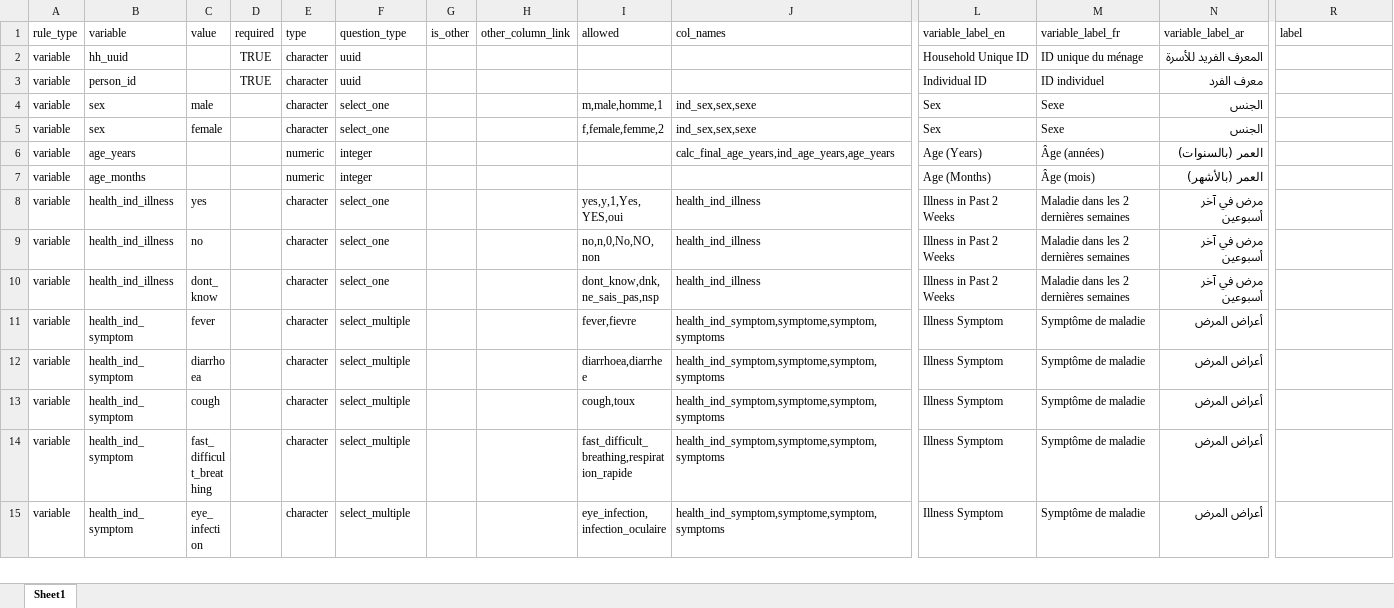
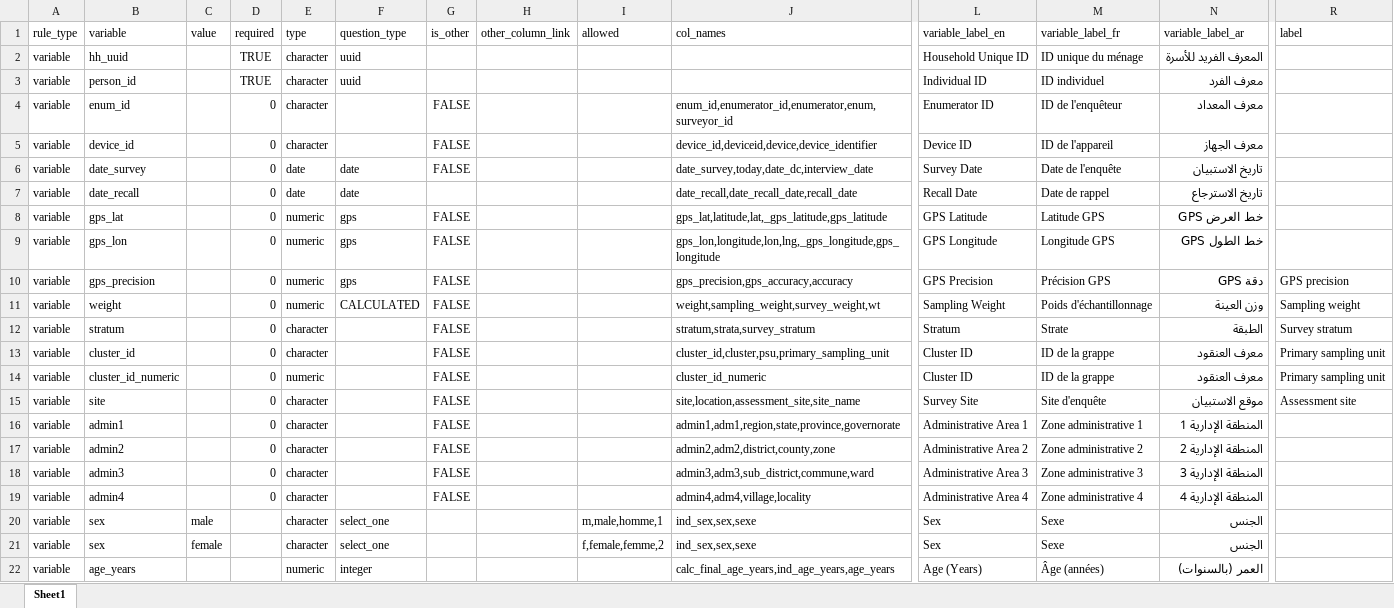
Before and after one commit to SaeedR1987/public_health_resources, an Excel workbook: resources/variable_schema_data_individual_health_template.xlsx, sheet Sheet1, drawn as a sheet; only a part is shown, gaps mark what is left out; the shorter side is filled out with more unchanged rows; values as stored, in another font and other column widths than the file's, no borders; conditional formats not drawn; rows hold the shown columns only; the diff names each change by its address in the sheet, - before the commit and + after, or states it on an @@ line.

```diff
--- a/resources/variable_schema_data_individual_health_template.xlsx (sheet Sheet1)
+++ b/resources/variable_schema_data_individual_health_template.xlsx (sheet Sheet1)
+row 4: variable | enum_id |  | 0 | character |  | FALSE |  |  | enum_id,enumerator_id,enumerator,enum,surveyor_id | Enumerator ID | ID de l'enquêteur | معرف المعداد
+row 5: variable | device_id |  | 0 | character |  | FALSE |  |  | device_id,deviceid,device,device_identifier | Device ID | ID de l'appareil | معرف الجهاز
+row 6: variable | date_survey |  | 0 | date | date | FALSE |  |  | date_survey,today,date_dc,interview_date | Survey Date | Date de l'enquête | تاريخ الاستبيان
+row 7: variable | date_recall |  | 0 | date | date |  |  |  | date_recall,date_recall_date,recall_date | Recall Date | Date de rappel | تاريخ الاسترجاع
+row 8: variable | gps_lat |  | 0 | numeric | gps | FALSE |  |  | gps_lat,latitude,lat,_gps_latitude,gps_latitude | GPS Latitude | Latitude GPS | خط العرض GPS
+row 9: variable | gps_lon |  | 0 | numeric | gps | FALSE |  |  | gps_lon,longitude,lon,lng,_gps_longitude,gps_longitude | GPS Longitude | Longitude GPS | خط الطول GPS
+row 10: variable | gps_precision |  | 0 | numeric | gps | FALSE |  |  | gps_precision,gps_accuracy,accuracy | GPS Precision | Précision GPS | دقة GPS | GPS precision
+row 11: variable | weight |  | 0 | numeric | CALCULATED | FALSE |  |  | weight,sampling_weight,survey_weight,wt | Sampling Weight | Poids d'échantillonnage | وزن العينة | Sampling weight
+row 12: variable | stratum |  | 0 | character |  | FALSE |  |  | stratum,strata,survey_stratum | Stratum | Strate | الطبقة | Survey stratum
+row 13: variable | cluster_id |  | 0 | character |  | FALSE |  |  | cluster_id,cluster,psu,primary_sampling_unit | Cluster ID | ID de la grappe | معرف العنقود | Primary sampling unit
+row 14: variable | cluster_id_numeric |  | 0 | numeric |  | FALSE |  |  | cluster_id_numeric | Cluster ID | ID de la grappe | معرف العنقود | Primary sampling unit
+row 15: variable | site |  | 0 | character |  | FALSE |  |  | site,location,assessment_site,site_name | Survey Site | Site d'enquête | موقع الاستبيان | Assessment site
+row 16: variable | admin1 |  | 0 | character |  | FALSE |  |  | admin1,adm1,region,state,province,governorate | Administrative Area 1 | Zone administrative 1 | المنطقة الإدارية 1
+row 17: variable | admin2 |  | 0 | character |  | FALSE |  |  | admin2,adm2,district,county,zone | Administrative Area 2 | Zone administrative 2 | المنطقة الإدارية 2
+row 18: variable | admin3 |  | 0 | character |  | FALSE |  |  | admin3,adm3,sub_district,commune,ward | Administrative Area 3 | Zone administrative 3 | المنطقة الإدارية 3
+row 19: variable | admin4 |  | 0 | character |  | FALSE |  |  | admin4,adm4,village,locality | Administrative Area 4 | Zone administrative 4 | المنطقة الإدارية 4
```
Also changed, not shown: resources/variable_schema_data_household_template.xlsx, resources/variable_schema_data_individual_death_template.xlsx, 7 other files.
